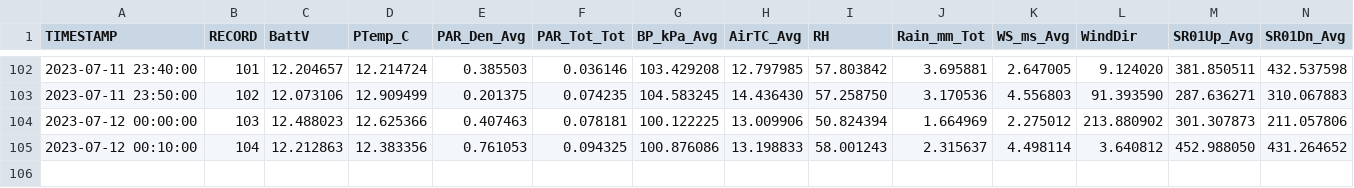
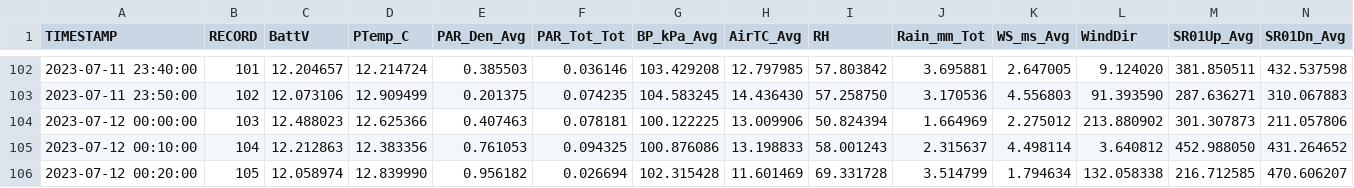
Before and after one commit to vahid-dan/miscellaneous, a CSV file: datalogger-mock-data.csv, drawn as a sheet; only a part is shown, gaps mark what is left out; rows hold the shown columns only; the diff names each change by its address in the sheet, - before the commit and + after, or states it on an @@ line.

Commit message:
07/12/23 00:20:03 EST -0500: Git Backup

```diff
--- a/datalogger-mock-data.csv
+++ b/datalogger-mock-data.csv
+row 106: 2023-07-12 00:20:00 | 105 | 12.058974 | 12.839990 | 0.956182 | 0.026694 | 102.315428 | 11.601469 | 69.331728 | 3.514799 | 1.794634 | 132.058338 | 216.712585 | 470.606207
```
